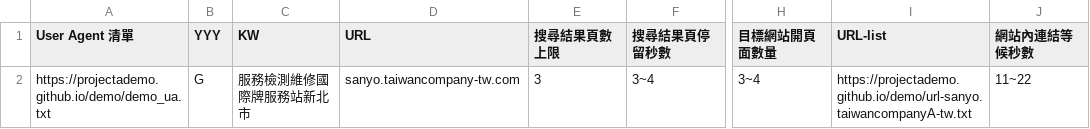
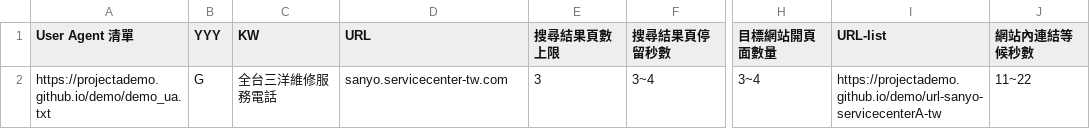
Before and after one commit to projectAdemo/demo, a CSV file: demo.csv, drawn as a sheet; only a part is shown, gaps mark what is left out; the diff names each change by its address in the sheet, - before the commit and + after, or states it on an @@ line.

Commit message:
Add files via upload

```diff
--- a/demo.csv
+++ b/demo.csv
-C2 (KW): 服務檢測維修國際牌服務站新北市
+C2 (KW): 全台三洋維修服務電話
-D2 (URL): sanyo.taiwancompany-tw.com
+D2 (URL): sanyo.servicecenter-tw.com
-I2 (URL-list): https://projectademo.github.io/demo/url-sanyo.taiwancompanyA-tw.txt
+I2 (URL-list): https://projectademo.github.io/demo/url-sanyo-servicecenterA-tw
```
